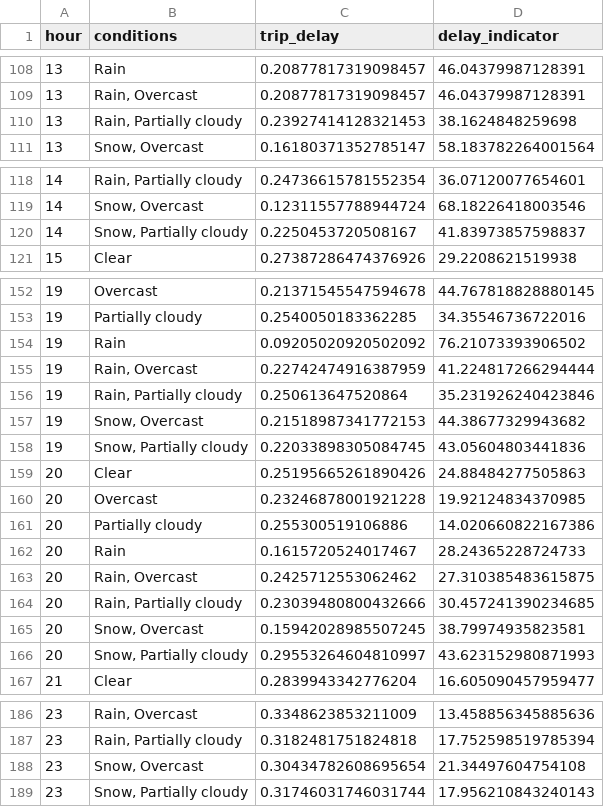
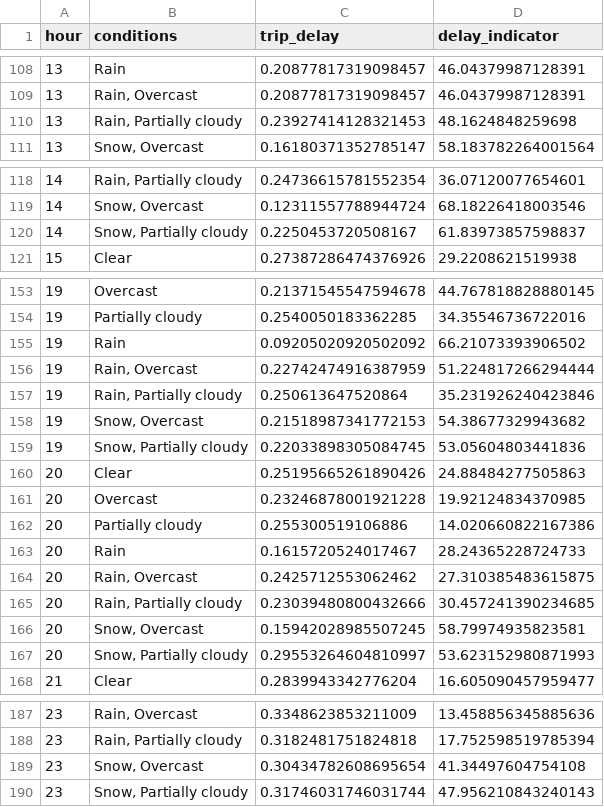
Before and after one commit to zetaris/dataproducts, a TSV file: nyctransport/data/airport_hour_conditions_delay.tsv, drawn as a sheet; only a part is shown, gaps mark what is left out; the diff covers the shown part only.

```diff
--- a/nyctransport/data/airport_hour_conditions_delay.tsv
+++ b/nyctransport/data/airport_hour_conditions_delay.tsv
@@ -109,3 +109,3 @@ hour	conditions	trip_delay	delay_indicator
 13	Rain, Overcast	0.20877817319098457	46.04379987128391
-13	Rain, Partially cloudy	0.23927414128321453	38.1624848259698
+13	Rain, Partially cloudy	0.23927414128321453	48.1624848259698
 13	Snow, Overcast	0.16180371352785147	58.183782264001564
@@ -119,3 +119,3 @@ hour	conditions	trip_delay	delay_indicator
 14	Snow, Overcast	0.12311557788944724	68.18226418003546
-14	Snow, Partially cloudy	0.2250453720508167	41.83973857598837
+14	Snow, Partially cloudy	0.2250453720508167	61.83973857598837
 15	Clear	0.27387286474376926	29.2208621519938
@@ -153,7 +154,7 @@ hour	conditions	trip_delay	delay_indicator
 19	Partially cloudy	0.2540050183362285	34.35546736722016
-19	Rain	0.09205020920502092	76.21073393906502
-19	Rain, Overcast	0.22742474916387959	41.224817266294444
+19	Rain	0.09205020920502092	66.21073393906502
+19	Rain, Overcast	0.22742474916387959	51.224817266294444
 19	Rain, Partially cloudy	0.250613647520864	35.231926240423846
-19	Snow, Overcast	0.21518987341772153	44.38677329943682
-19	Snow, Partially cloudy	0.22033898305084745	43.05604803441836
+19	Snow, Overcast	0.21518987341772153	54.38677329943682
+19	Snow, Partially cloudy	0.22033898305084745	53.05604803441836
 20	Clear	0.25195665261890426	24.88484277505863
@@ -164,4 +165,4 @@ hour	conditions	trip_delay	delay_indicator
 20	Rain, Partially cloudy	0.23039480800432666	30.457241390234685
-20	Snow, Overcast	0.15942028985507245	38.79974935823581
-20	Snow, Partially cloudy	0.29553264604810997	43.623152980871993
+20	Snow, Overcast	0.15942028985507245	58.79974935823581
+20	Snow, Partially cloudy	0.29553264604810997	53.623152980871993
 21	Clear	0.2839943342776204	16.605090457959477
@@ -187,3 +188,3 @@ hour	conditions	trip_delay	delay_indicator
 23	Rain, Partially cloudy	0.3182481751824818	17.752598519785394
-23	Snow, Overcast	0.30434782608695654	21.34497604754108
-23	Snow, Partially cloudy	0.31746031746031744	17.956210843240143
+23	Snow, Overcast	0.30434782608695654	41.34497604754108
+23	Snow, Partially cloudy	0.31746031746031744	47.956210843240143
```
Also changed, not shown: 1 added row and 40 edited cells elsewhere in this file.
